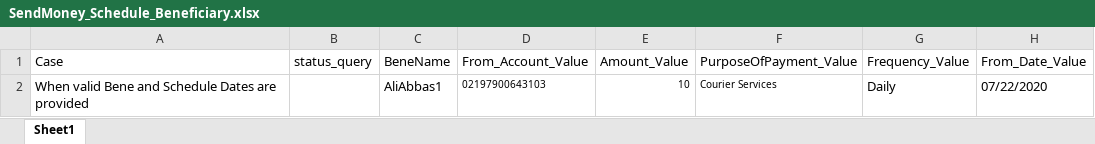
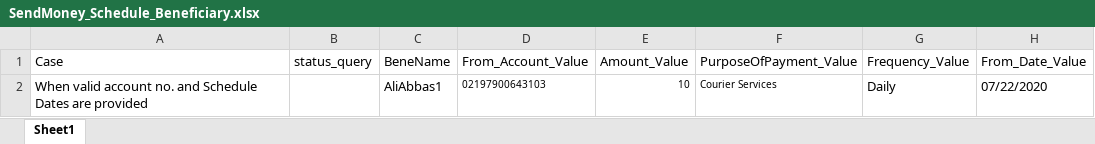
Before and after one commit to MojizMehdi/MojizMehdi, an Excel workbook: HBLAutomationAndroid/Resources/Feature/HBLMobile/Data/SendMoney_Schedule_Beneficiary.xlsx, sheet Sheet1, drawn as a sheet; only a part is shown; values as stored, in another font and other column widths than the file's, no borders; the diff names each change by its address in the sheet, - before the commit and + after, or states it on an @@ line.

```diff
--- a/HBLAutomationAndroid/Resources/Feature/HBLMobile/Data/SendMoney_Schedule_Beneficiary.xlsx (sheet Sheet1)
+++ b/HBLAutomationAndroid/Resources/Feature/HBLMobile/Data/SendMoney_Schedule_Beneficiary.xlsx (sheet Sheet1)
-A2 (Case): When valid Bene and Schedule…
+A2 (Case): When valid account no. and Schedule…
```
Also changed, not shown: HBLAutomationAndroid/Resources/Feature/HBLMobile/Data/HBLMobileLogin.xlsx, HBLAutomationAndroid/Resources/Feature/HBLMobile/Data/SendMoney.xlsx, 28 other files.
